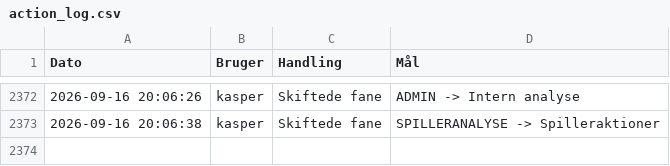
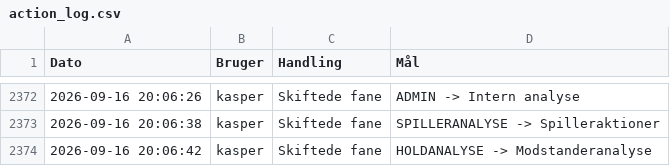
Before and after one commit to kamudinho/HIF-Data, a CSV file: data/action_log.csv, drawn as a sheet; only a part is shown, gaps mark what is left out; the diff names each change by its address in the sheet, - before the commit and + after, or states it on an @@ line.

Commit message:
Log update: kasper

```diff
--- a/data/action_log.csv
+++ b/data/action_log.csv
+row 2374: 2026-09-16 20:06:42 | kasper | Skiftede fane | HOLDANALYSE -> Modstanderanalyse
```
